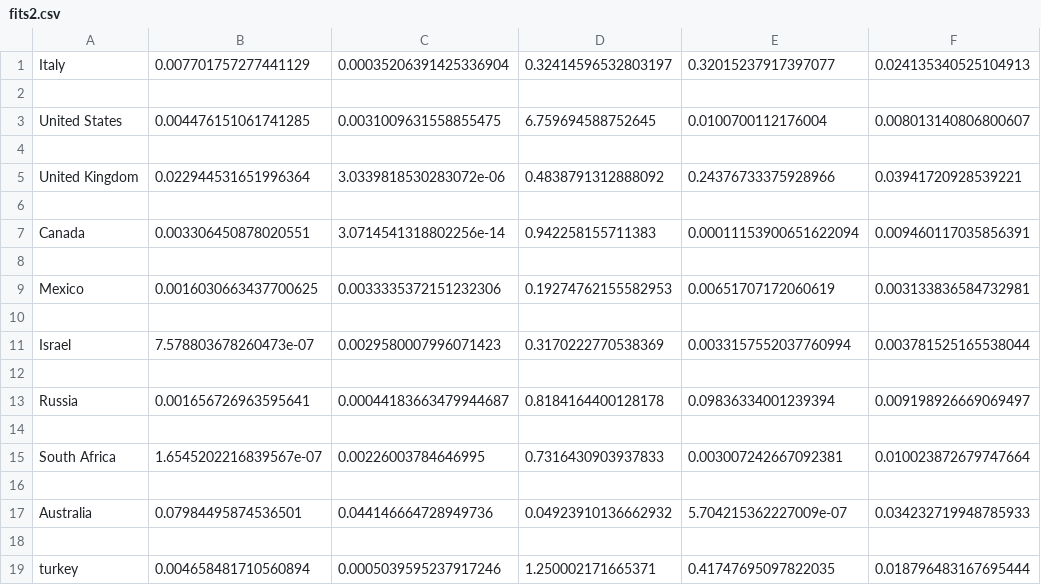
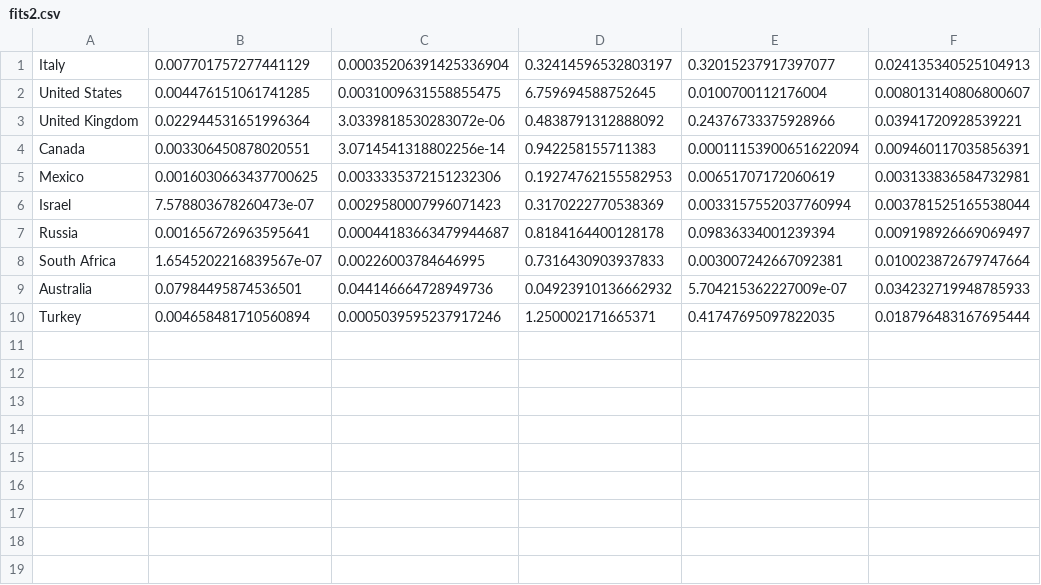
Before and after one commit to holiday-pettijohn/COVID-Tracking-Biola-Summer, a CSV file: Data/AIRD fits/fits2.csv, drawn as a sheet; only a part is shown; removed rows and columns are numbered as before the commit, all else as after; rows hold the shown columns only; the diff names each change by its address in the sheet, - before the commit and + after, or states it on an @@ line.

```diff
--- a/Data/AIRD fits/fits2.csv
+++ b/Data/AIRD fits/fits2.csv
-row 2: (empty)
-row 4: (empty)
-row 6: (empty)
-row 8: (empty)
-row 10: (empty)
-row 12: (empty)
-row 14: (empty)
-row 16: (empty)
-row 18: (empty)
-A10: turkey
+A10: Turkey
```
Also changed, not shown: 2 other files.
